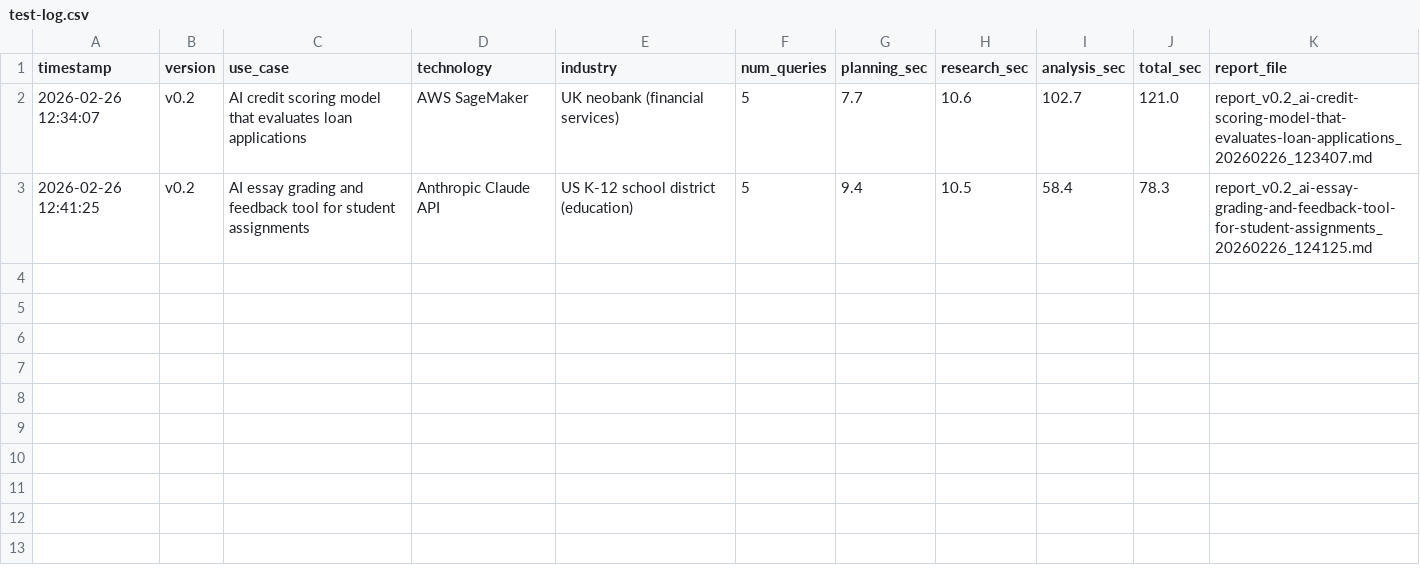
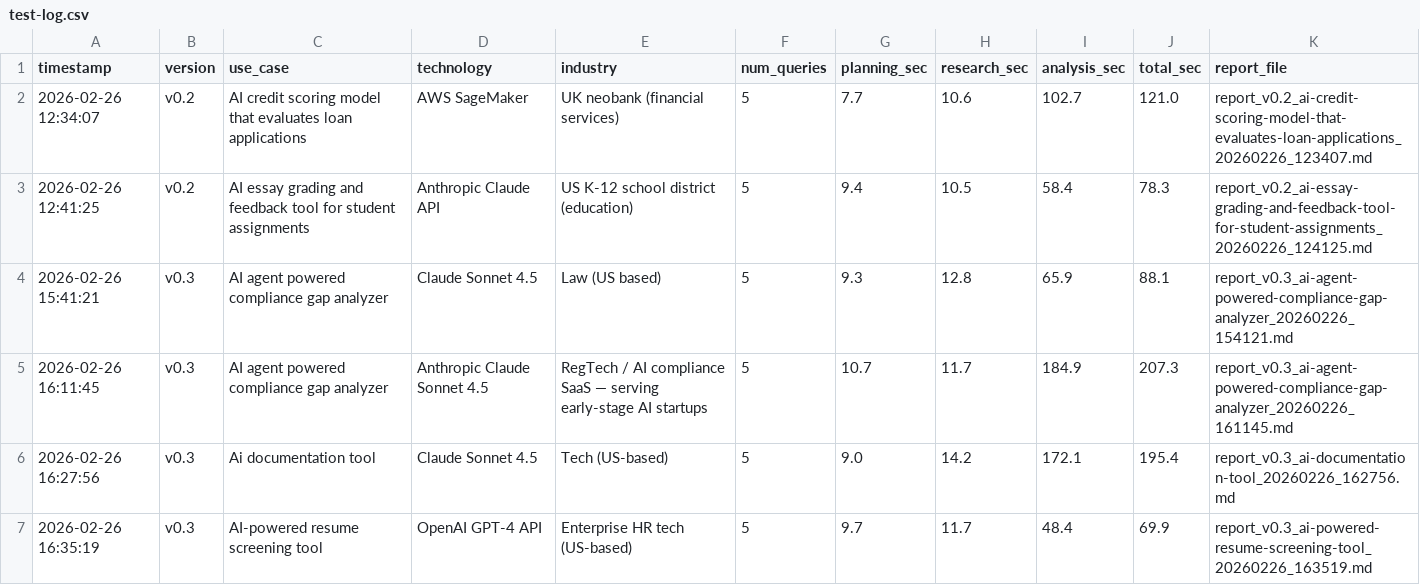
Before and after one commit to yeyfreya/ai-compliance-gap-analyzer, a CSV file: reports/test-log.csv, drawn as a sheet; the diff names each change by its address in the sheet, - before the commit and + after, or states it on an @@ line.

```diff
--- a/reports/test-log.csv
+++ b/reports/test-log.csv
+row 4: 2026-02-26 15:41:21 | v0.3 | AI agent powered compliance gap analyzer | Claude Sonnet 4.5 | Law (US based) | 5 | 9.3 | 12.8 | 65.9 | 88.1 | report_v0.3_ai-agent-powered-compliance-gap-analyzer_20260226_154121.md
+row 5: 2026-02-26 16:11:45 | v0.3 | AI agent powered compliance gap analyzer | Anthropic Claude Sonnet 4.5 | RegTech / AI compliance SaaS — serving early-stage AI startups | 5 | 10.7 | 11.7 | 184.9 | 207.3 | report_v0.3_ai-agent-powered-compliance-gap-analyzer_20260226_161145.md
+row 6: 2026-02-26 16:27:56 | v0.3 | Ai documentation tool | Claude Sonnet 4.5 | Tech (US-based) | 5 | 9.0 | 14.2 | 172.1 | 195.4 | report_v0.3_ai-documentation-tool_20260226_162756.md
+row 7: 2026-02-26 16:35:19 | v0.3 | AI-powered resume screening tool | OpenAI GPT-4 API | Enterprise HR tech (US-based) | 5 | 9.7 | 11.7 | 48.4 | 69.9 | report_v0.3_ai-powered-resume-screening-tool_20260226_163519.md
```
Also changed, not shown: 12 other files.
